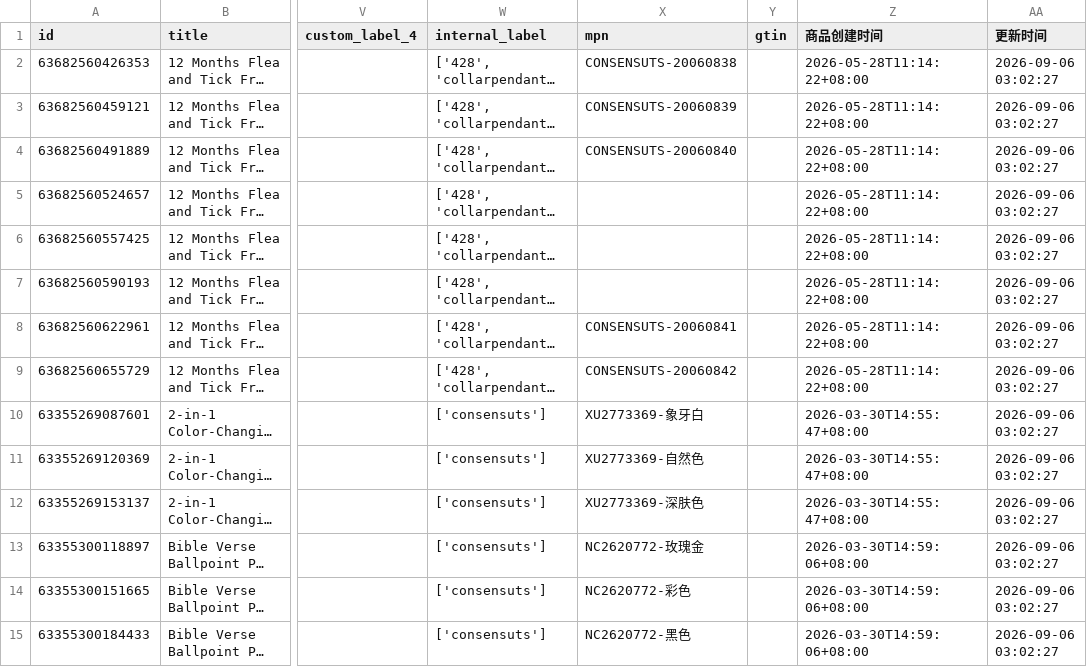
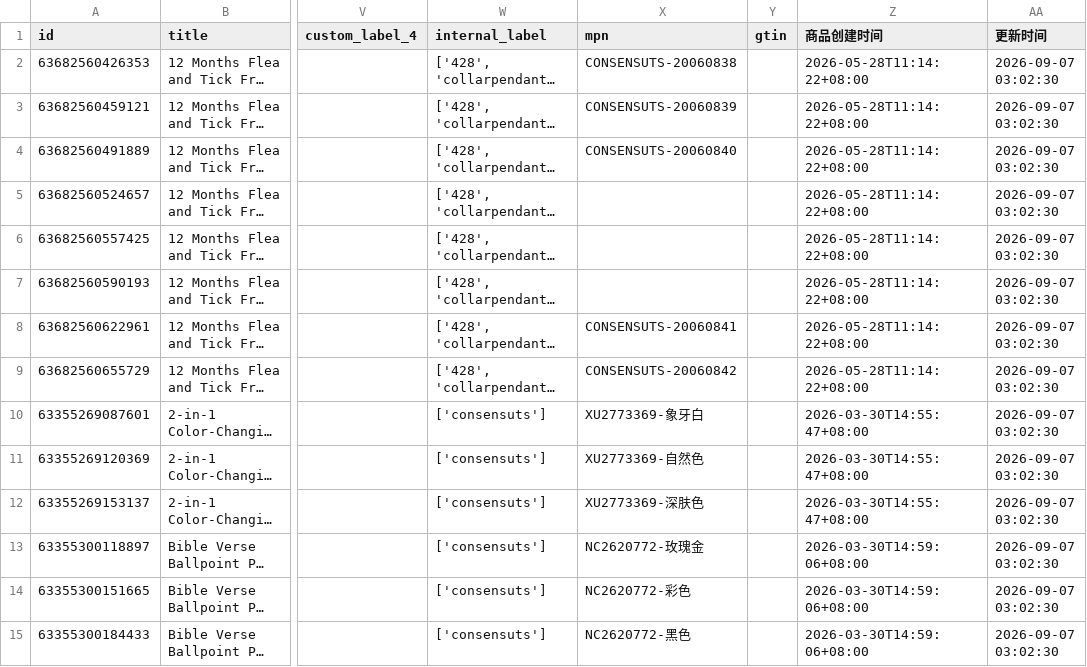
Before and after one commit to 2022shyky/Custom_OpenClash_Rules, a CSV file: data/consensuts_products.csv, drawn as a sheet; only a part is shown, gaps mark what is left out; long unchanged cells end in …; the diff covers the shown part only; the diff names each change by its address in the sheet, - before the commit and + after, or states it on an @@ line.

Commit message:
Shopify Feed自动更新: 更新consensuts产品Feed

```diff
--- a/data/consensuts_products.csv
+++ b/data/consensuts_products.csv
-AA2:AA15 (更新时间): 2026-09-06 03:02:27
+AA2:AA15 (更新时间): 2026-09-07 03:02:30
```
Also changed, not shown: 48 edited cells elsewhere in this file.
